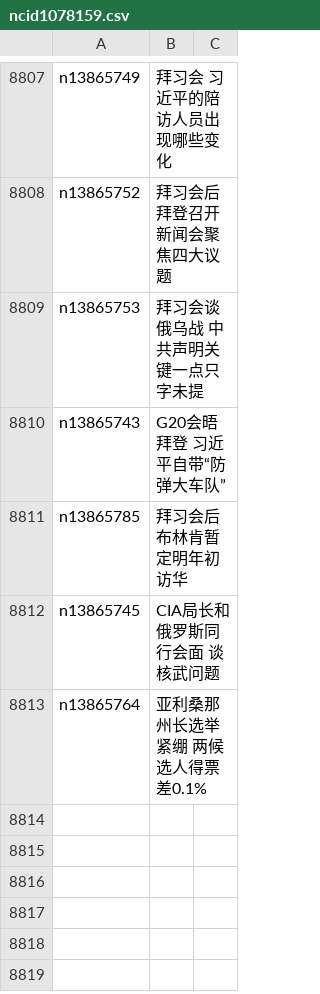
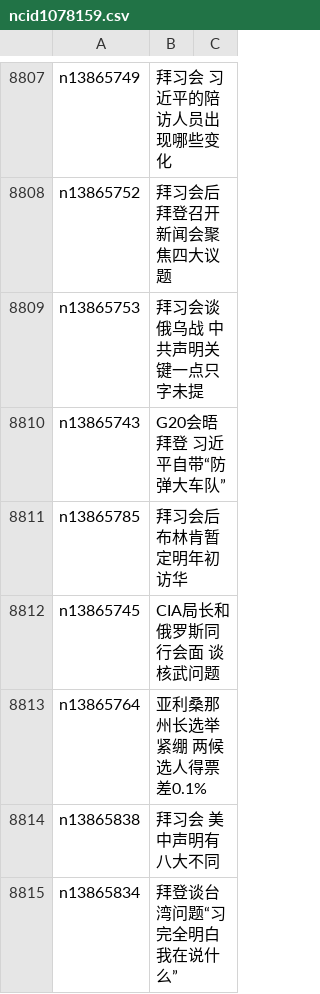
Before and after one commit to epic-marker/epoch-news, a CSV file: indexes/ncid1078159.csv, drawn as a sheet; only a part is shown, gaps mark what is left out.

```diff
--- a/indexes/ncid1078159.csv
+++ b/indexes/ncid1078159.csv
@@ -8813 +8813,3 @@ n13865745,CIA局长和俄罗斯同行会面 谈核武问题
 n13865764,亚利桑那州长选举紧绷 两候选人得票差0.1%
+n13865838,拜习会 美中声明有八大不同
+n13865834,拜登谈台湾问题“习完全明白我在说什么”
```
Also changed, not shown: indexes/ncid1349361.csv, indexes/ncid1349362.csv, 36 other files.
